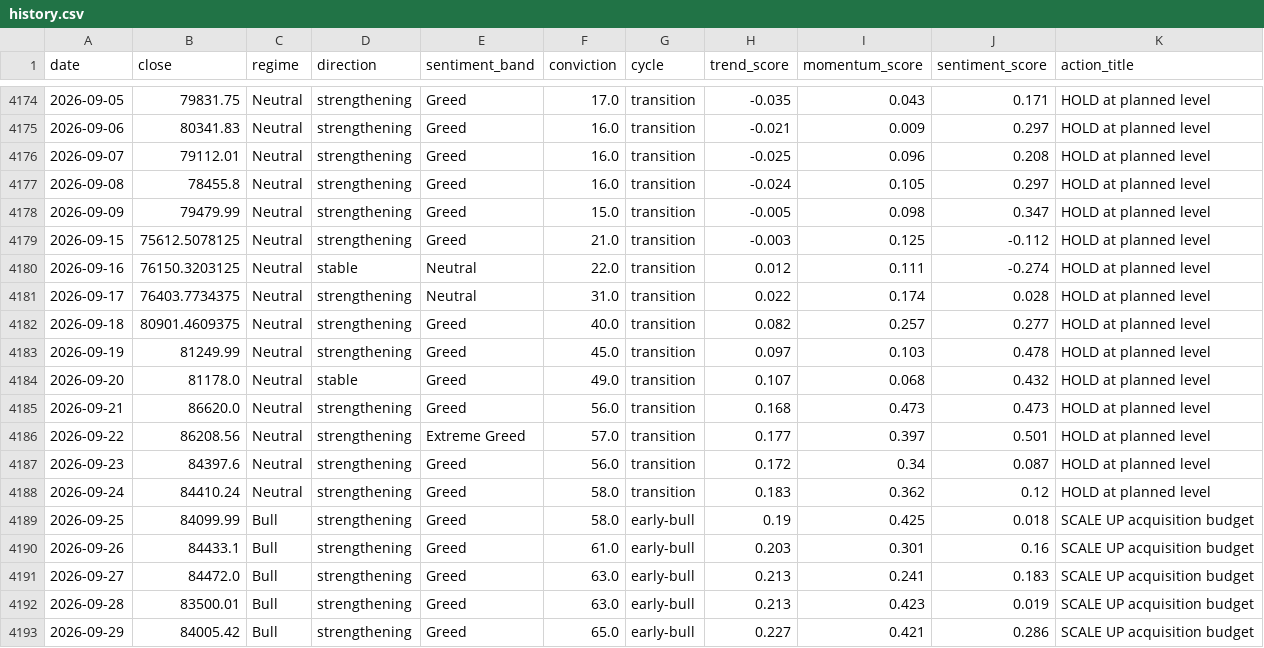
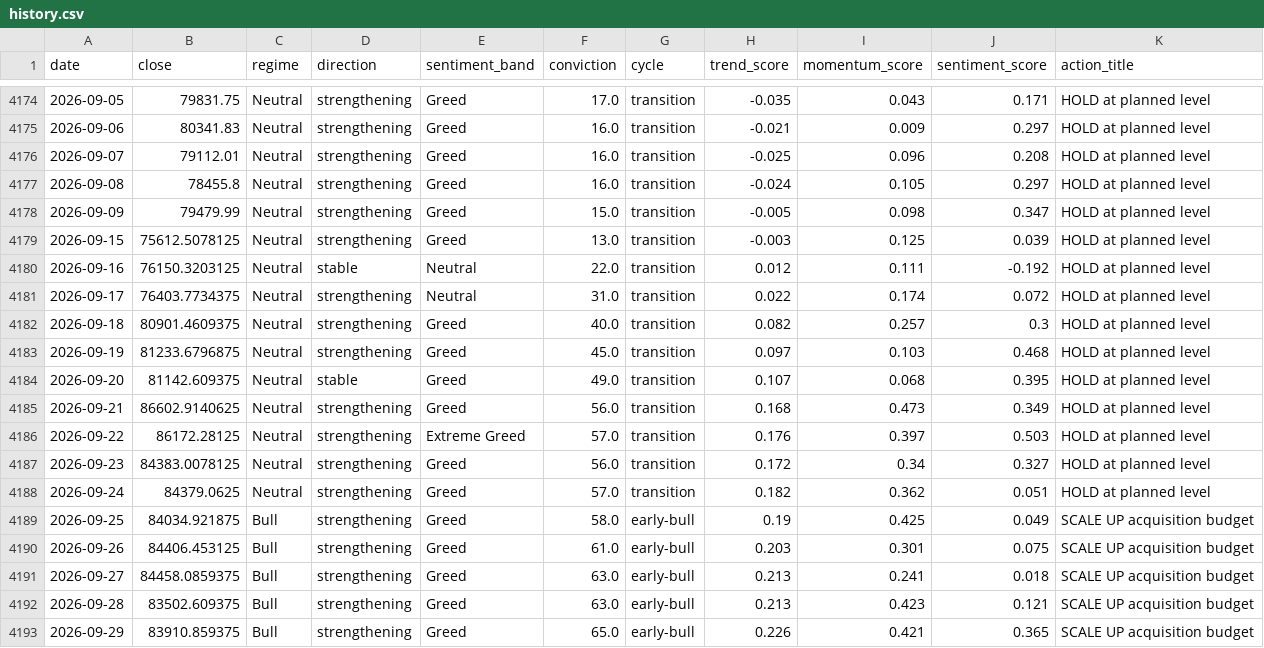
Before and after one commit to andrifa/crypto-market-state-dashboard, a CSV file: data/history.csv, drawn as a sheet; only a part is shown, gaps mark what is left out.

```diff
--- a/data/history.csv
+++ b/data/history.csv
@@ -4178,16 +4178,16 @@ date,close,regime,direction,sentiment_band,conviction,cycle,trend_score,momentum
 2026-09-09,79479.99,Neutral,strengthening,Greed,15.0,transition,-0.005,0.098,0.347,HOLD at planned level
-2026-09-15,75612.5078125,Neutral,strengthening,Greed,21.0,transition,-0.003,0.125,-0.112,HOLD at planned level
-2026-09-16,76150.3203125,Neutral,stable,Neutral,22.0,transition,0.012,0.111,-0.274,HOLD at planned level
-2026-09-17,76403.7734375,Neutral,strengthening,Neutral,31.0,transition,0.022,0.174,0.028,HOLD at planned level
-2026-09-18,80901.4609375,Neutral,strengthening,Greed,40.0,transition,0.082,0.257,0.277,HOLD at planned level
-2026-09-19,81249.99,Neutral,strengthening,Greed,45.0,transition,0.097,0.103,0.478,HOLD at planned level
-2026-09-20,81178.0,Neutral,stable,Greed,49.0,transition,0.107,0.068,0.432,HOLD at planned level
-2026-09-21,86620.0,Neutral,strengthening,Greed,56.0,transition,0.168,0.473,0.473,HOLD at planned level
-2026-09-22,86208.56,Neutral,strengthening,Extreme Greed,57.0,transition,0.177,0.397,0.501,HOLD at planned level
-2026-09-23,84397.6,Neutral,strengthening,Greed,56.0,transition,0.172,0.34,0.087,HOLD at planned level
-2026-09-24,84410.24,Neutral,strengthening,Greed,58.0,transition,0.183,0.362,0.12,HOLD at planned level
-2026-09-25,84099.99,Bull,strengthening,Greed,58.0,early-bull,0.19,0.425,0.018,SCALE UP acquisition budget
-2026-09-26,84433.1,Bull,strengthening,Greed,61.0,early-bull,0.203,0.301,0.16,SCALE UP acquisition budget
-2026-09-27,84472.0,Bull,strengthening,Greed,63.0,early-bull,0.213,0.241,0.183,SCALE UP acquisition budget
-2026-09-28,83500.01,Bull,strengthening,Greed,63.0,early-bull,0.213,0.423,0.019,SCALE UP acquisition budget
-2026-09-29,84005.42,Bull,strengthening,Greed,65.0,early-bull,0.227,0.421,0.286,SCALE UP acquisition budget
+2026-09-15,75612.5078125,Neutral,strengthening,Greed,13.0,transition,-0.003,0.125,0.039,HOLD at planned level
+2026-09-16,76150.3203125,Neutral,stable,Neutral,22.0,transition,0.012,0.111,-0.192,HOLD at planned level
+2026-09-17,76403.7734375,Neutral,strengthening,Neutral,31.0,transition,0.022,0.174,0.072,HOLD at planned level
+2026-09-18,80901.4609375,Neutral,strengthening,Greed,40.0,transition,0.082,0.257,0.3,HOLD at planned level
+2026-09-19,81233.6796875,Neutral,strengthening,Greed,45.0,transition,0.097,0.103,0.468,HOLD at planned level
+2026-09-20,81142.609375,Neutral,stable,Greed,49.0,transition,0.107,0.068,0.395,HOLD at planned level
+2026-09-21,86602.9140625,Neutral,strengthening,Greed,56.0,transition,0.168,0.473,0.349,HOLD at planned level
+2026-09-22,86172.28125,Neutral,strengthening,Extreme Greed,57.0,transition,0.176,0.397,0.503,HOLD at planned level
+2026-09-23,84383.0078125,Neutral,strengthening,Greed,56.0,transition,0.172,0.34,0.327,HOLD at planned level
+2026-09-24,84379.0625,Neutral,strengthening,Greed,57.0,transition,0.182,0.362,0.051,HOLD at planned level
+2026-09-25,84034.921875,Bull,strengthening,Greed,58.0,early-bull,0.19,0.425,0.049,SCALE UP acquisition budget
+2026-09-26,84406.453125,Bull,strengthening,Greed,61.0,early-bull,0.203,0.301,0.075,SCALE UP acquisition budget
+2026-09-27,84458.0859375,Bull,strengthening,Greed,63.0,early-bull,0.213,0.241,0.018,SCALE UP acquisition budget
+2026-09-28,83502.609375,Bull,strengthening,Greed,63.0,early-bull,0.213,0.423,0.121,SCALE UP acquisition budget
+2026-09-29,83910.859375,Bull,strengthening,Greed,65.0,early-bull,0.226,0.421,0.365,SCALE UP acquisition budget
```
Also changed, not shown: 2 other files.
